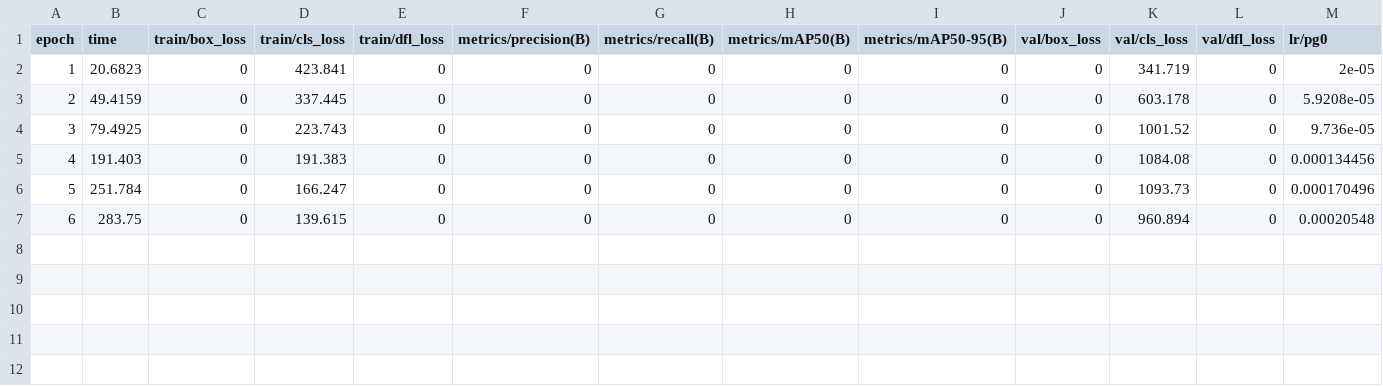
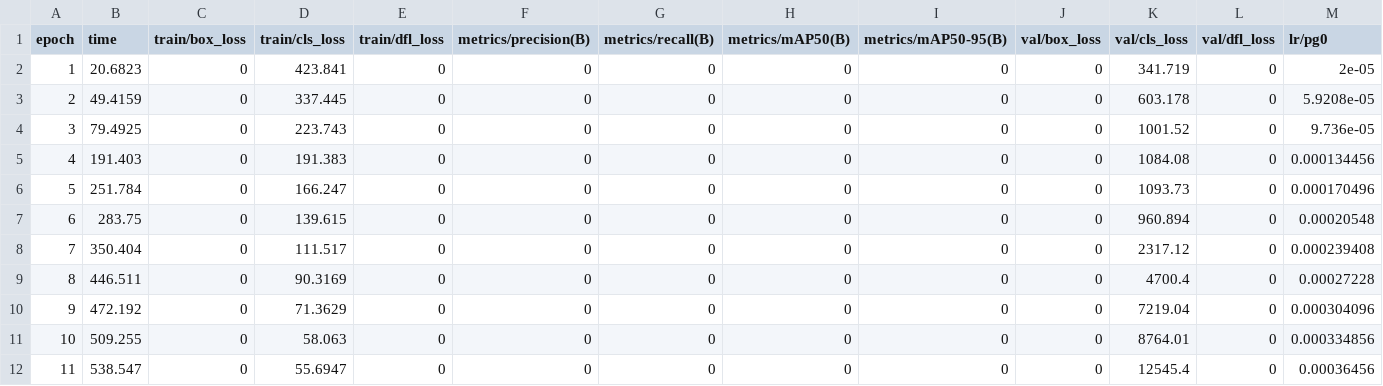
Before and after one commit to PranavaKCode/LION, a CSV file: runs/paper/paper-lionfish/train/results.csv, drawn as a sheet; only a part is shown; rows hold the shown columns only; the diff names each change by its address in the sheet, - before the commit and + after, or states it on an @@ line.

Commit message:
Explain lionfish_yolo usage

```diff
--- a/runs/paper/paper-lionfish/train/results.csv
+++ b/runs/paper/paper-lionfish/train/results.csv
+row 8: 7 | 350.404 | 0 | 111.517 | 0 | 0 | 0 | 0 | 0 | 0 | 2317.12 | 0 | 0.000239408
+row 9: 8 | 446.511 | 0 | 90.3169 | 0 | 0 | 0 | 0 | 0 | 0 | 4700.4 | 0 | 0.00027228
+row 10: 9 | 472.192 | 0 | 71.3629 | 0 | 0 | 0 | 0 | 0 | 0 | 7219.04 | 0 | 0.000304096
+row 11: 10 | 509.255 | 0 | 58.063 | 0 | 0 | 0 | 0 | 0 | 0 | 8764.01 | 0 | 0.000334856
+row 12: 11 | 538.547 | 0 | 55.6947 | 0 | 0 | 0 | 0 | 0 | 0 | 12545.4 | 0 | 0.00036456
```
Also changed, not shown: runs/paper/paper-lionfish/train2/results.csv, 4 other files.
